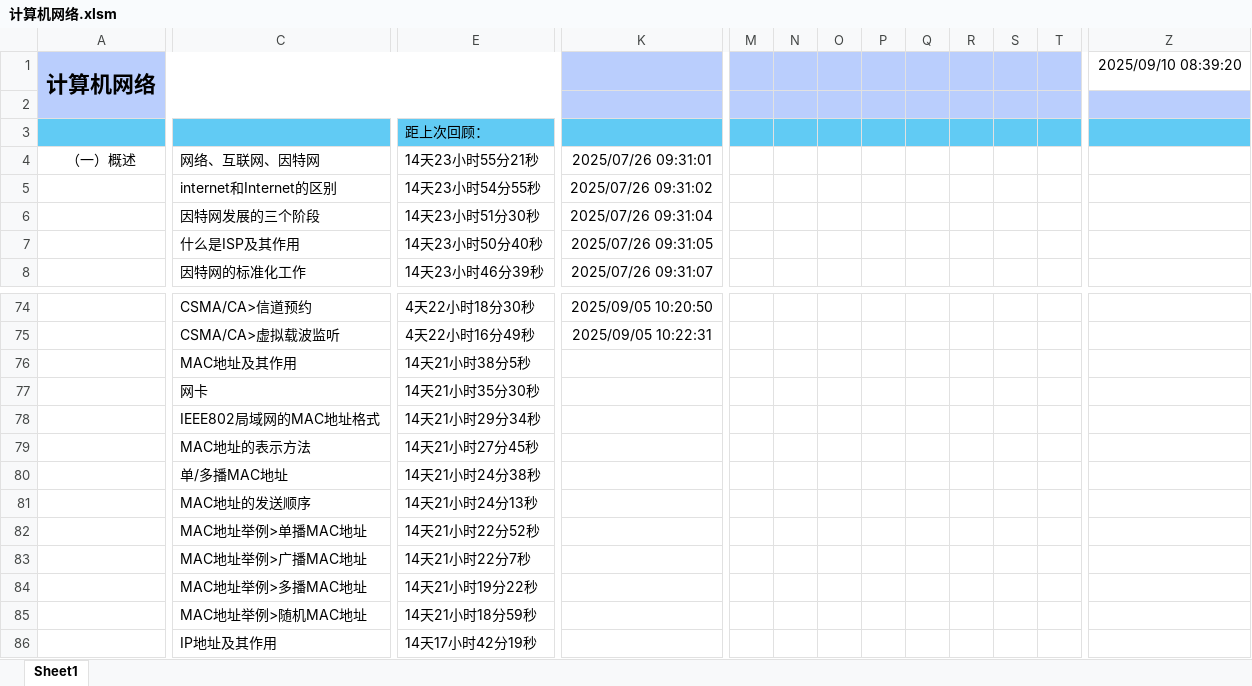
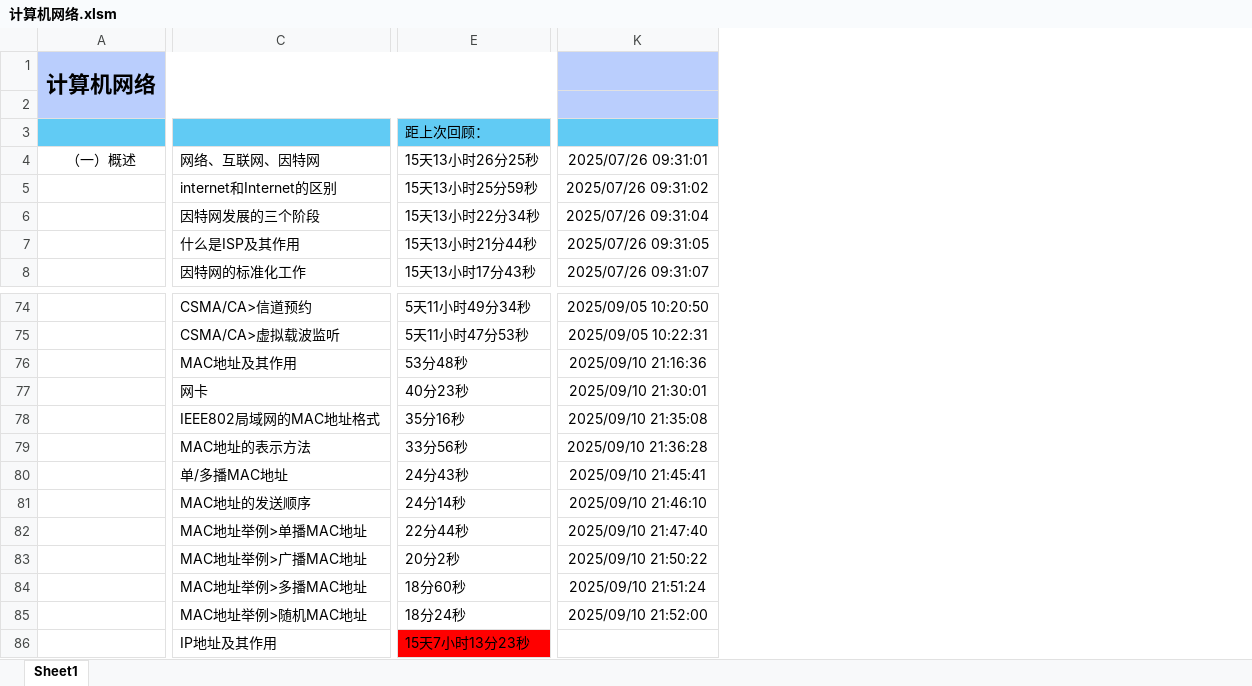
Before and after one commit to starfruit-gh/BasicKnowledge_checklist, an Excel workbook: 计算机网络.xlsm, sheet Sheet1, drawn as a sheet; only a part is shown, gaps mark what is left out; values as stored, in another font and other column widths than the file's, no borders; charts and pictures not drawn; removed rows and columns are numbered as before the commit, all else as after; the diff covers the shown part only; the diff names each change by its address in the sheet, - before the commit and + after, or states it on an @@ line.

```diff
--- a/计算机网络.xlsm (sheet Sheet1)
+++ b/计算机网络.xlsm (sheet Sheet1)
-column E, rows 3-8: 距上次回顾： | 14天23小时55分21秒 | 14天23小时54分55秒 | 14天23小时51分30秒 | 14天23小时50分40秒 | 14天23小时46分39秒; rows 74-86: 4天22小时18分30秒 | 4天22小时16分49秒 | 14天21小时38分5秒 | 14天21小时35分30秒 | 14天21小时29分34秒 | 14天21小时27分45秒 | 14天21小时24分38秒 | 14天21小时24分13秒 | 14天21小时22分52秒 | 14天21小时22分7秒 | 14天21小时19分22秒 | 14天21小时18分59秒 | 14天17小时42分19秒
+column E, rows 3-8: 距上次回顾： | 15天13小时26分25秒 | 15天13小时25分59秒 | 15天13小时22分34秒 | 15天13小时21分44秒 | 15天13小时17分43秒; rows 74-86: 5天11小时49分34秒 | 5天11小时47分53秒 | 53分48秒 | 40分23秒 | 35分16秒 | 33分56秒 | 24分43秒 | 24分14秒 | 22分44秒 | 20分2秒 | 18分60秒 | 18分24秒 | 15天7小时13分23秒
-column M, empty
-column N, empty
-column O, empty
-column P, empty
-column Q, empty
-column R, empty
-column S, empty
-column T, empty
-column Z, row 1: 2025/09/10 08:39:20
-K76: (empty)
+K76: 2025/09/10 21:16:36
-K77: (empty)
+K77: 2025/09/10 21:30:01
-K78: (empty)
+K78: 2025/09/10 21:35:08
-K79: (empty)
+K79: 2025/09/10 21:36:28
-K80: (empty)
+K80: 2025/09/10 21:45:41
-K81: (empty)
+K81: 2025/09/10 21:46:10
-K82: (empty)
+K82: 2025/09/10 21:47:40
-K83: (empty)
+K83: 2025/09/10 21:50:22
-K84: (empty)
+K84: 2025/09/10 21:51:24
-K85: (empty)
+K85: 2025/09/10 21:52:00
```
Also changed, not shown: 48 added rows, 5 removed columns and 14 edited cells elsewhere in this sheet, charts or pictures.
